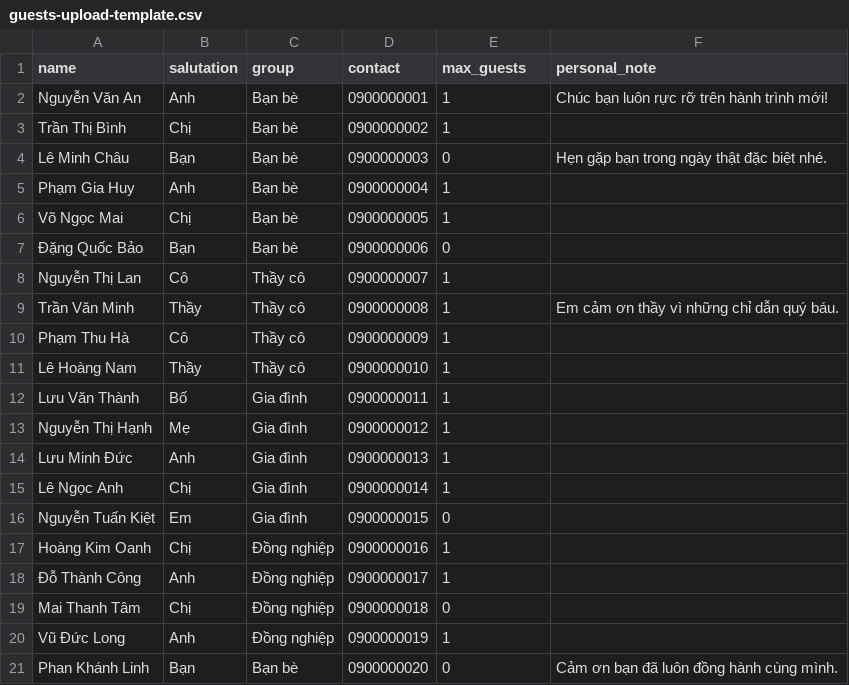
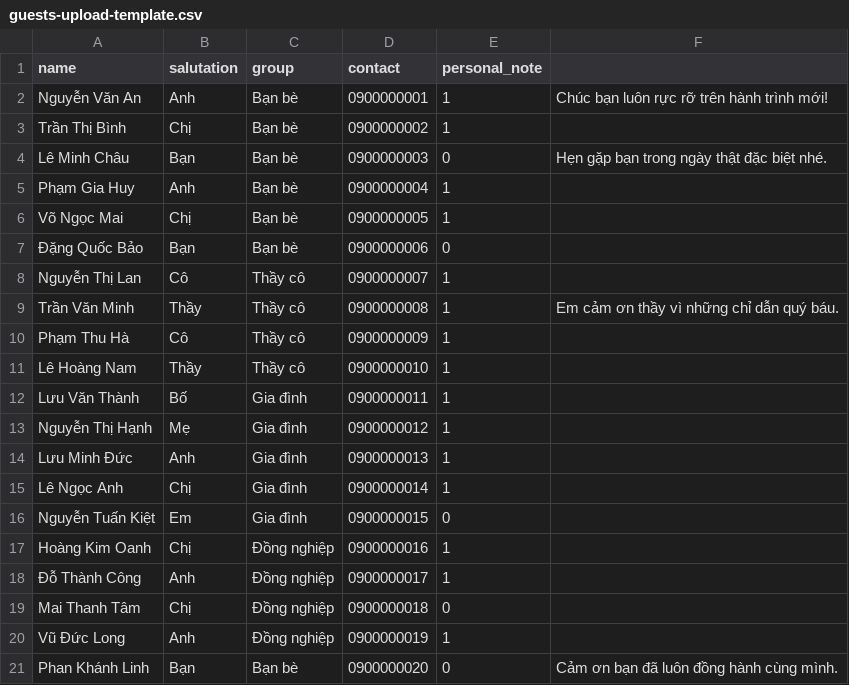
Before and after one commit to 0xt4i/thieptotnghiep-luuboinghi, a CSV file: prisma/guests-upload-template.csv, drawn as a sheet.

```diff
--- a/prisma/guests-upload-template.csv
+++ b/prisma/guests-upload-template.csv
@@ -1,2 +1,2 @@
-name,salutation,group,contact,max_guests,personal_note
+name,salutation,group,contact,personal_note
 Nguyễn Văn An,Anh,Bạn bè,0900000001,1,"Chúc bạn luôn rực rỡ trên hành trình mới!"
```
Also changed, not shown: prisma/sample-guests.csv, prisma/thiep.csv, 15 other files.
